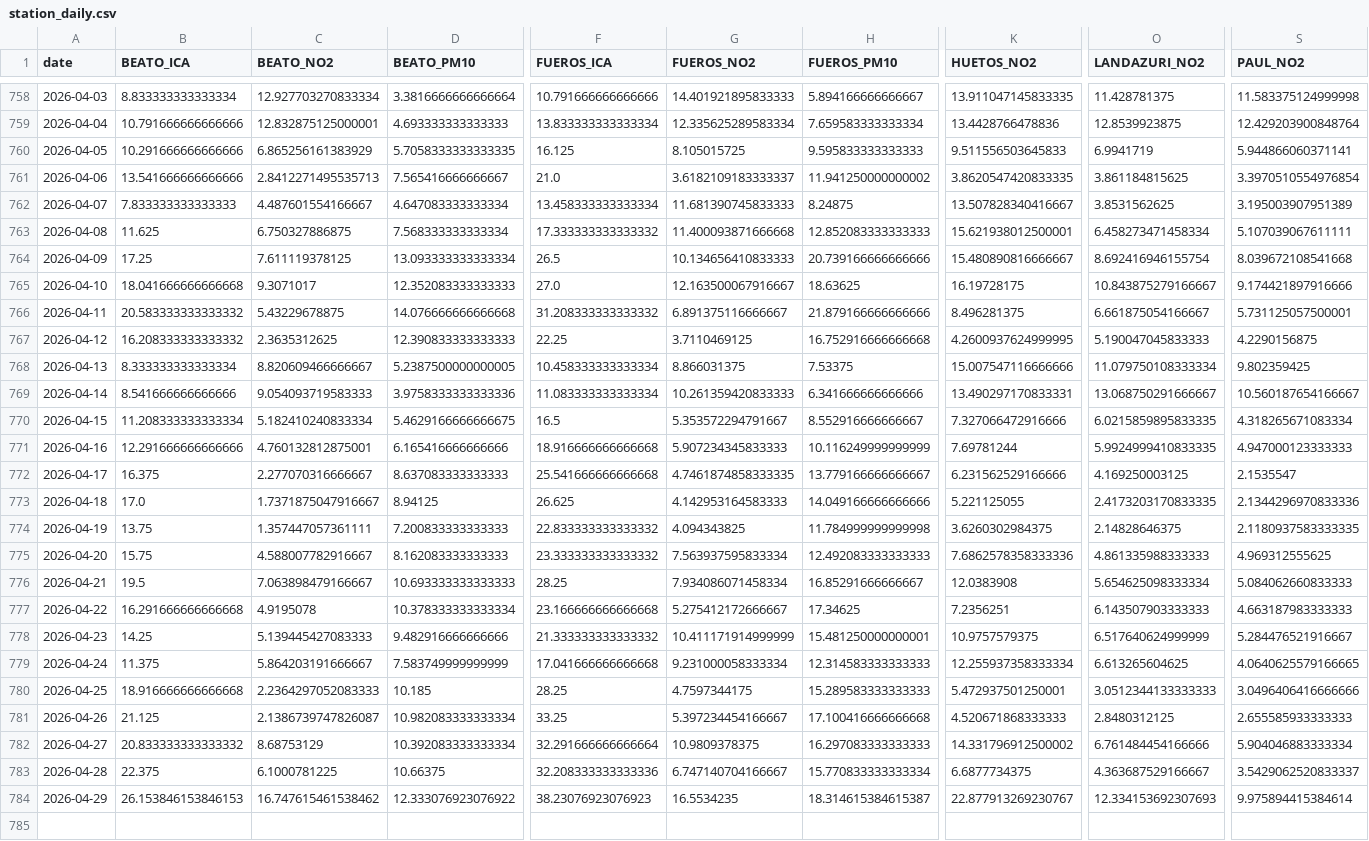
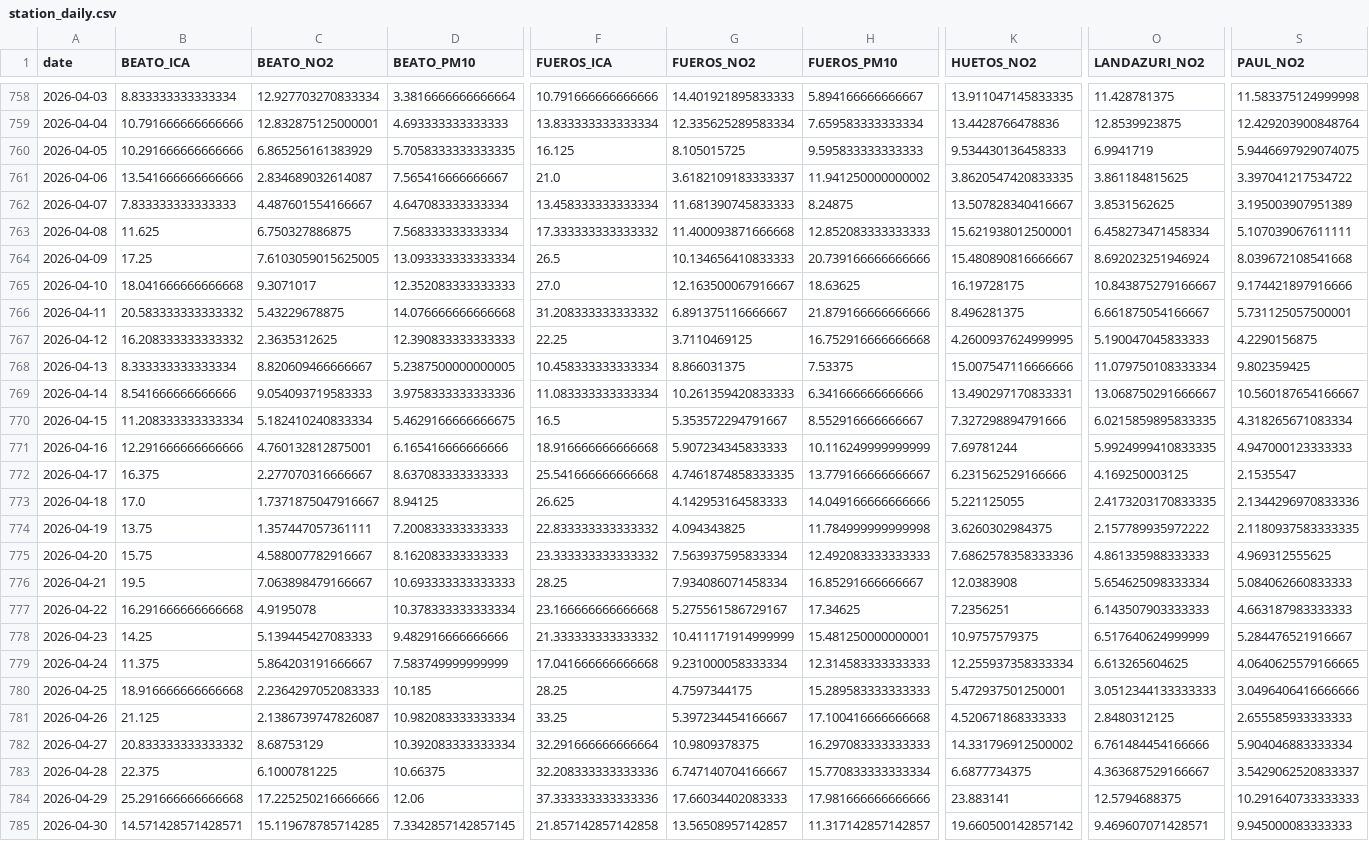
Before and after one commit to eortas/Gasteiz_air_quality, a CSV file: data/processed/station_daily.csv, drawn as a sheet; only a part is shown, gaps mark what is left out; removed rows and columns are numbered as before the commit, all else as after; rows hold the shown columns only; the diff names each change by its address in the sheet, - before the commit and + after, or states it on an @@ line.

```diff
--- a/data/processed/station_daily.csv
+++ b/data/processed/station_daily.csv
-K760 (HUETOS_NO2): 9.511556503645833
+K760 (HUETOS_NO2): 9.534430136458333
-S760 (PAUL_NO2): 5.944866060371141
+S760 (PAUL_NO2): 5.9446697929074075
-C761 (BEATO_NO2): 2.8412271495535713
+C761 (BEATO_NO2): 2.834689032614087
-S761 (PAUL_NO2): 3.3970510554976854
+S761 (PAUL_NO2): 3.397041217534722
-C764 (BEATO_NO2): 7.611119378125
+C764 (BEATO_NO2): 7.6103059015625005
-O764 (LANDAZURI_NO2): 8.692416946155754
+O764 (LANDAZURI_NO2): 8.692023251946924
-K770 (HUETOS_NO2): 7.327066472916666
+K770 (HUETOS_NO2): 7.327298894791666
-O774 (LANDAZURI_NO2): 2.14828646375
+O774 (LANDAZURI_NO2): 2.157789935972222
-G777 (FUEROS_NO2): 5.275412172666667
+G777 (FUEROS_NO2): 5.275561586729167
-row 784: 2026-04-29 | 26.153846153846153 | 16.747615461538462 | 12.333076923076922 | 38.23076923076923 | 16.5534235 | 18.314615384615387 | 22.877913269230767 | 12.334153692307693 | 9.975894415384614
+row 784: 2026-04-29 | 25.291666666666668 | 17.225250216666666 | 12.06 | 37.333333333333336 | 17.66034402083333 | 17.981666666666666 | 23.883141 | 12.5794688375 | 10.291640733333333
+row 785: 2026-04-30 | 14.571428571428571 | 15.119678785714285 | 7.3342857142857145 | 21.857142857142858 | 13.56508957142857 | 11.317142857142857 | 19.660500142857142 | 9.469607071428571 | 9.945000083333333
```
Also changed, not shown: 12 other files.
